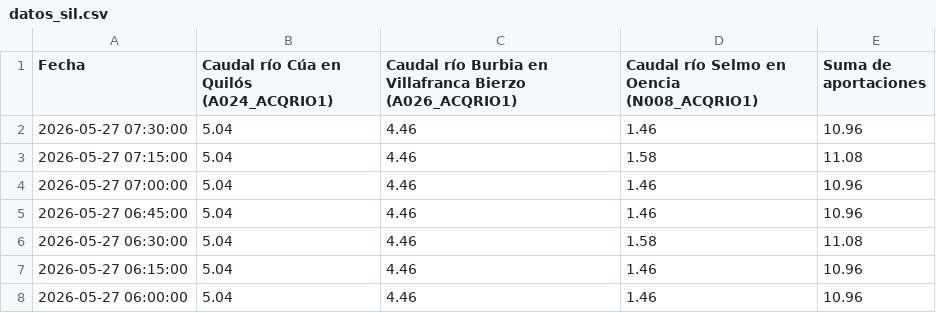
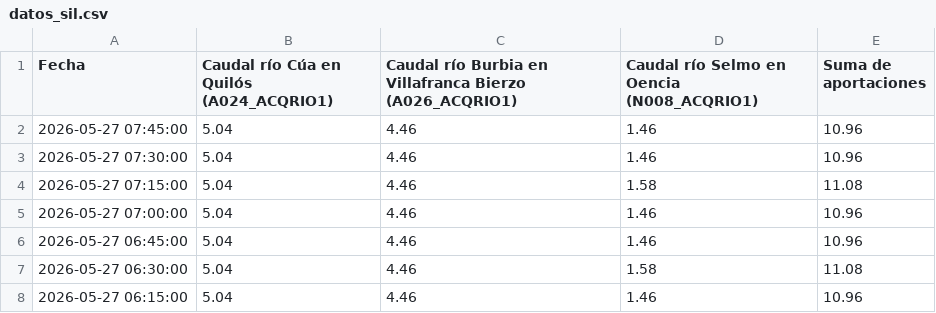
Before and after one commit to manuiccp/DatosCSV, a CSV file: datos_sil.csv, drawn as a sheet; only a part is shown; the shorter side is filled out with more unchanged rows; the diff names each change by its address in the sheet, - before the commit and + after, or states it on an @@ line.

Commit message:
Actualización SIL: 2026-05-27 07:45:00

```diff
--- a/datos_sil.csv
+++ b/datos_sil.csv
+row 2: 2026-05-27 07:45:00 | 5.04 | 4.46 | 1.46 | 10.96
```
